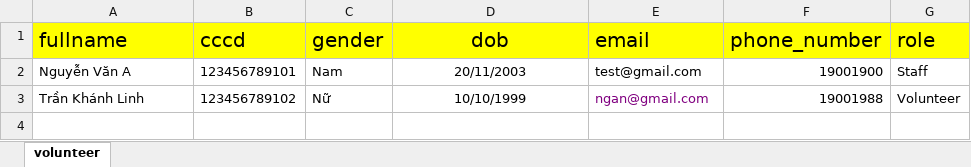
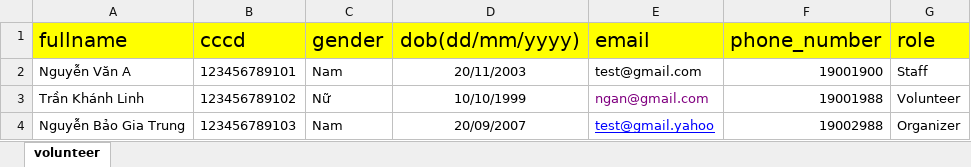
Before and after one commit to KienVuTeam/ar-web, an Excel workbook: src/public/xlsx/VolunteerCert_Exemple.xlsx, sheet volunteer, drawn as a sheet; values as stored, in another font and other column widths than the file's, no borders; the diff names each change by its address in the sheet, - before the commit and + after, or states it on an @@ line.

Commit message:
edit emergency 22/09 e-cert

```diff
--- a/src/public/xlsx/VolunteerCert_Exemple.xlsx (sheet volunteer)
+++ b/src/public/xlsx/VolunteerCert_Exemple.xlsx (sheet volunteer)
-D1: dob
+D1: dob(dd/mm/yyyy)
+row 4: Nguyễn Bảo Gia Trung | 123456789103 | Nam | 20/09/2007 | test@gmail.yahoo | 19002988 | Organizer
```
Also changed, not shown: 9 other files.
